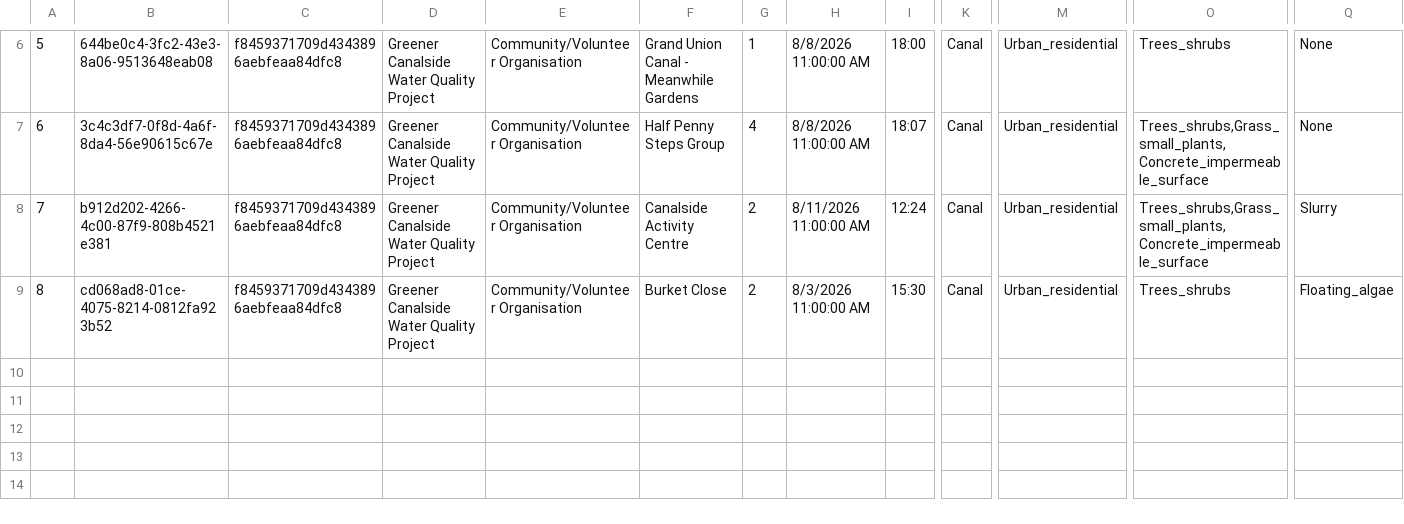
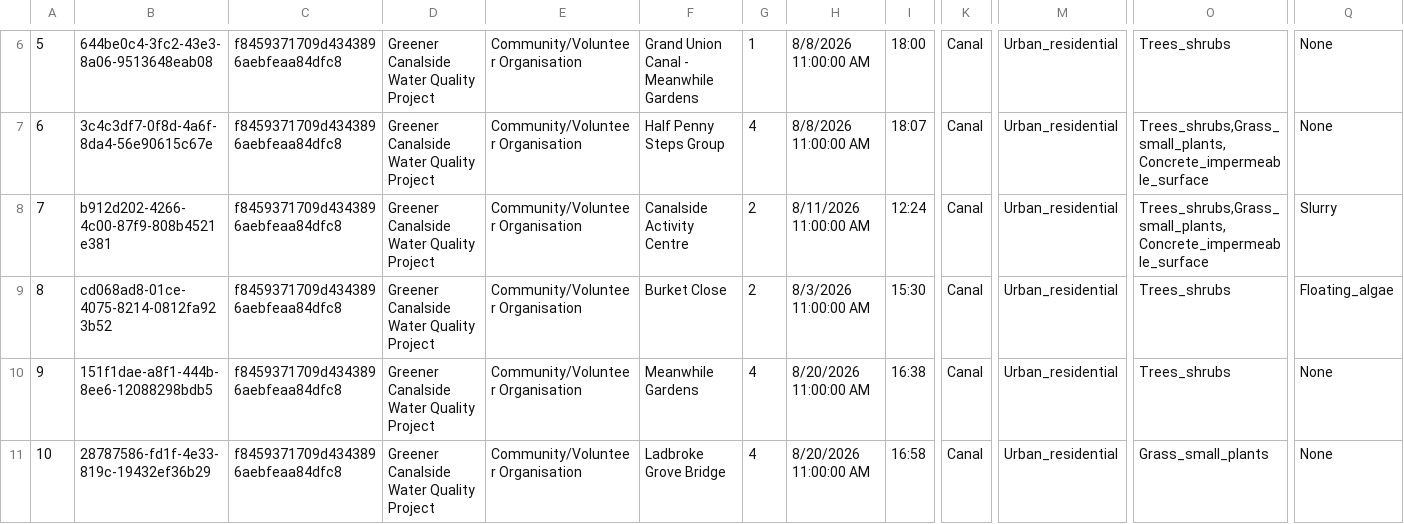
Before and after one commit to raylancashire/queens-park-canal-map, a CSV file: freshwater.csv, drawn as a sheet; only a part is shown, gaps mark what is left out; rows hold the shown columns only; the diff names each change by its address in the sheet, - before the commit and + after, or states it on an @@ line.

Commit message:
Update freshwater.csv
new update

```diff
--- a/freshwater.csv
+++ b/freshwater.csv
+row 10: 9 | 151f1dae-a8f1-444b-8ee6-12088298bdb5 | f8459371709d4343896aebfeaa84dfc8 | Greener Canalside Water Quality Project | Community/Volunteer Organisation | Meanwhile Gardens | 4 | 8/20/2026 11:00:00 AM | 16:38 | Canal | Urban_residential | Trees_shrubs | None
+row 11: 10 | 28787586-fd1f-4e33-819c-19432ef36b29 | f8459371709d4343896aebfeaa84dfc8 | Greener Canalside Water Quality Project | Community/Volunteer Organisation | Ladbroke Grove Bridge | 4 | 8/20/2026 11:00:00 AM | 16:58 | Canal | Urban_residential | Grass_small_plants | None
```
